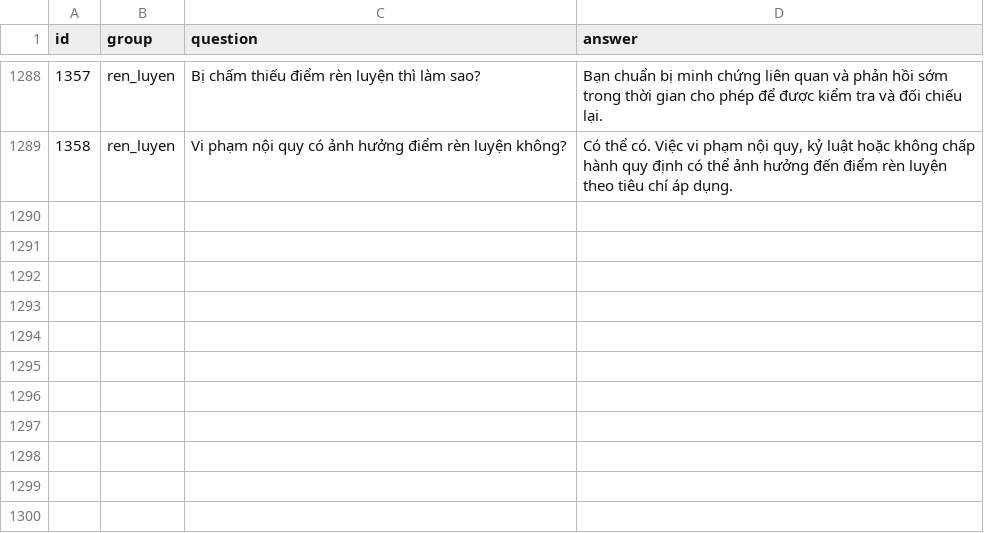
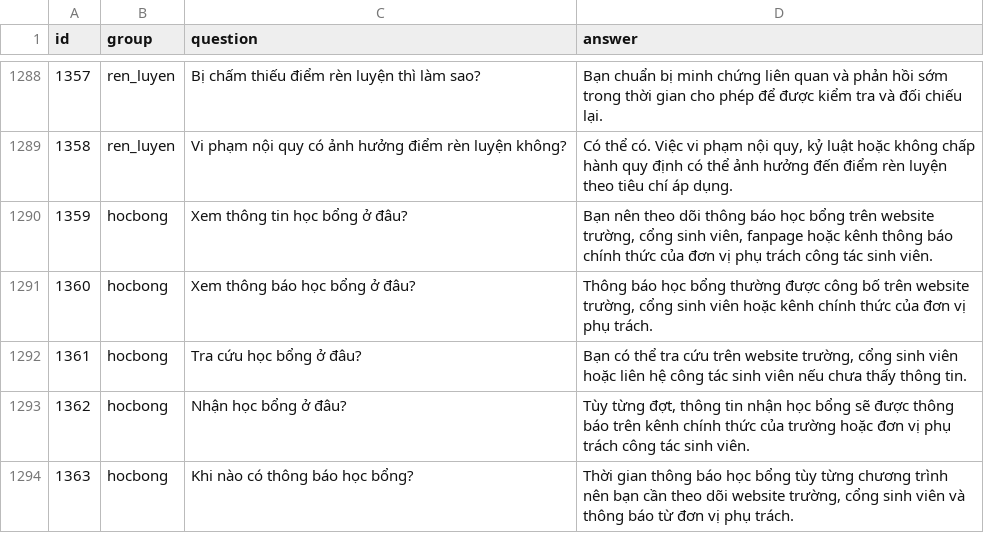
Before and after one commit to leudcCT91-AI/ctu-chatbotupdate, a TSV file: faq.tsv, drawn as a sheet; only a part is shown, gaps mark what is left out; the diff names each change by its address in the sheet, - before the commit and + after, or states it on an @@ line.

Commit message:
Add files via upload

```diff
--- a/faq.tsv
+++ b/faq.tsv
+row 1290: 1359 | hocbong | Xem thông tin học bổng ở đâu? | Bạn nên theo dõi thông báo học bổng trên website trường, cổng sinh viên, fanpage hoặc kênh thông báo chính thức của đơn vị phụ trách công tác sinh viên.
+row 1291: 1360 | hocbong | Xem thông báo học bổng ở đâu? | Thông báo học bổng thường được công bố trên website trường, cổng sinh viên hoặc kênh chính thức của đơn vị phụ trách.
+row 1292: 1361 | hocbong | Tra cứu học bổng ở đâu? | Bạn có thể tra cứu trên website trường, cổng sinh viên hoặc liên hệ công tác sinh viên nếu chưa thấy thông tin.
+row 1293: 1362 | hocbong | Nhận học bổng ở đâu? | Tùy từng đợt, thông tin nhận học bổng sẽ được thông báo trên kênh chính thức của trường hoặc đơn vị phụ trách công tác sinh viên.
+row 1294: 1363 | hocbong | Khi nào có thông báo học bổng? | Thời gian thông báo học bổng tùy từng chương trình nên bạn cần theo dõi website trường, cổng sinh viên và thông báo từ đơn vị phụ trách.
```
